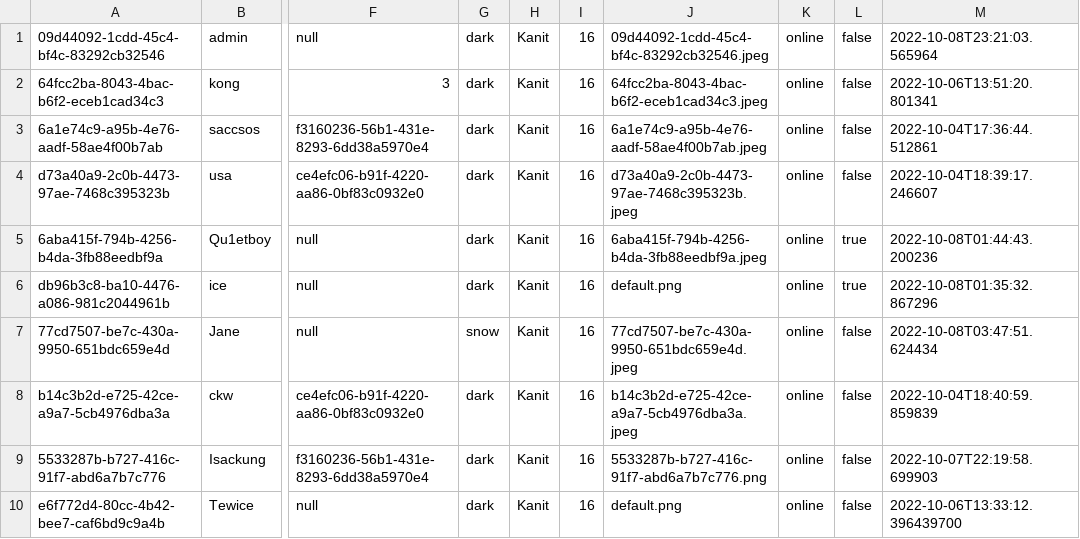
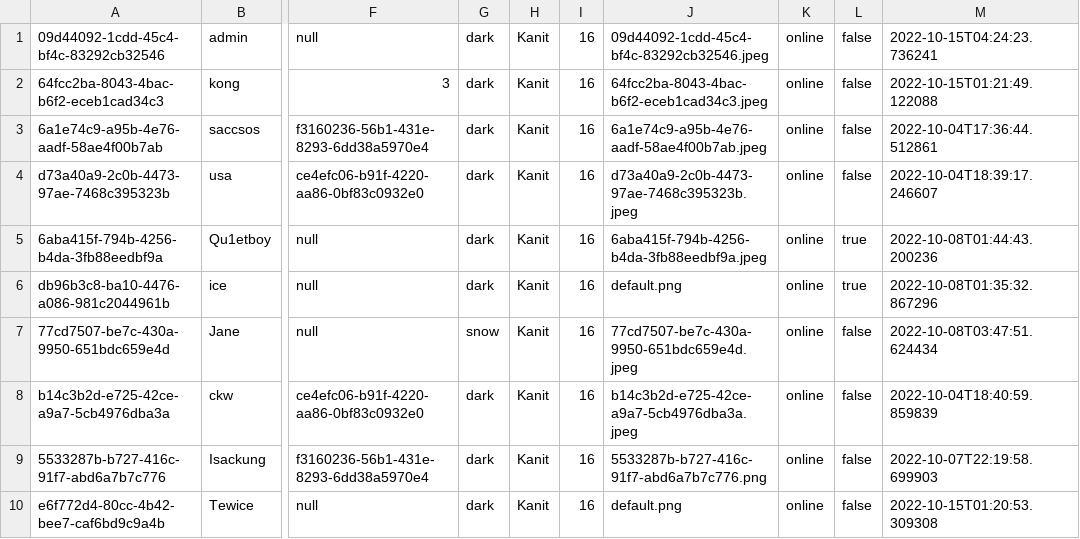
Before and after one commit to Qu1etboy/KU-Fondue, a CSV file: data/user.csv, drawn as a sheet; only a part is shown, gaps mark what is left out; the diff names each change by its address in the sheet, - before the commit and + after, or states it on an @@ line.

```diff
--- a/data/user.csv
+++ b/data/user.csv
-M1: 2022-10-08T23:21:03.565964
+M1: 2022-10-15T04:24:23.736241
-M2: 2022-10-06T13:51:20.801341
+M2: 2022-10-15T01:21:49.122088
-M10: 2022-10-06T13:33:12.396439700
+M10: 2022-10-15T01:20:53.309308
```
Also changed, not shown: data/attribute.csv, 27 other files.
